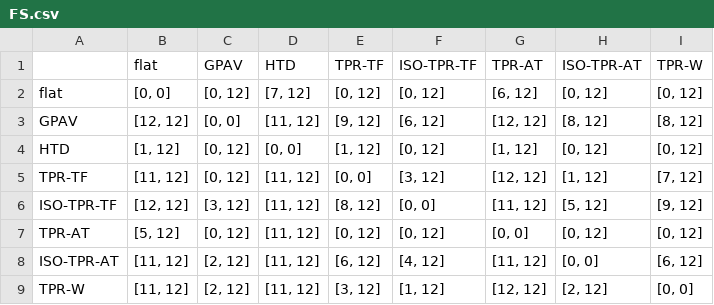
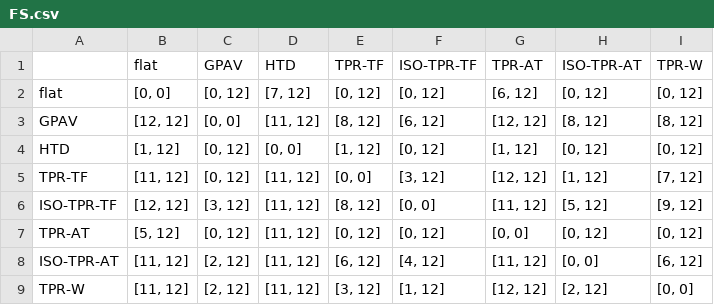
Before and after one commit to AikawaKai/Master_Thesis, a CSV file: csv_results/AUC/BP/FS.csv, drawn as a sheet.

```diff
--- a/csv_results/AUC/BP/FS.csv
+++ b/csv_results/AUC/BP/FS.csv
@@ -2,3 +2,3 @@
 flat	[0, 0]	[0, 12]	[7, 12]	[0, 12]	[0, 12]	[6, 12]	[0, 12]	[0, 12]
-GPAV	[12, 12]	[0, 0]	[11, 12]	[9, 12]	[6, 12]	[12, 12]	[8, 12]	[8, 12]
+GPAV	[12, 12]	[0, 0]	[11, 12]	[8, 12]	[6, 12]	[12, 12]	[8, 12]	[8, 12]
 HTD	[1, 12]	[0, 12]	[0, 0]	[1, 12]	[0, 12]	[1, 12]	[0, 12]	[0, 12]
```
Also changed, not shown: csv_results/AUC/CC/PCA.csv, csv_results/PRC/BP/FS.csv, 21 other files.
